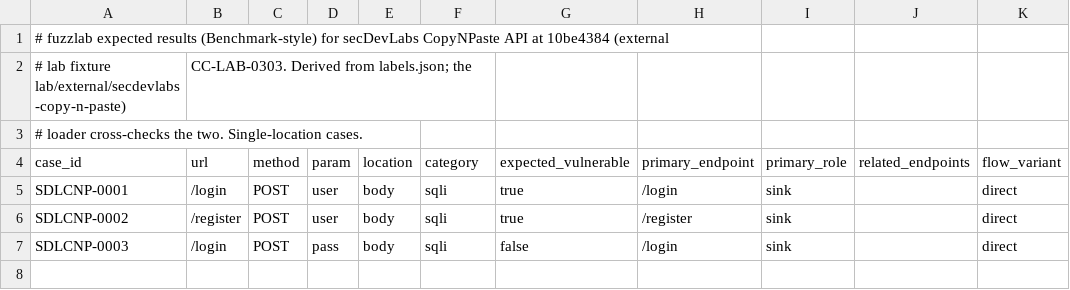
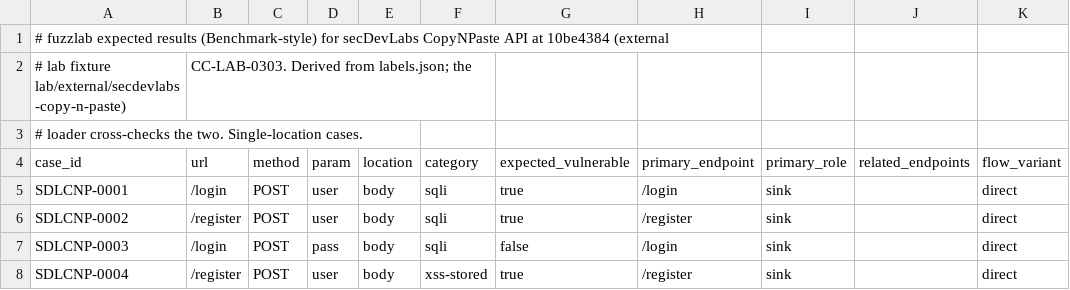
Before and after one commit to alpuglisi/fuzzer, a CSV file: lab/ground-truth-secdevlabs-copy-n-paste/expectedresults.csv, drawn as a sheet.

```diff
--- a/lab/ground-truth-secdevlabs-copy-n-paste/expectedresults.csv
+++ b/lab/ground-truth-secdevlabs-copy-n-paste/expectedresults.csv
@@ -7 +7,2 @@ SDLCNP-0002,/register,POST,user,body,sqli,true,/register,sink,,direct
 SDLCNP-0003,/login,POST,pass,body,sqli,false,/login,sink,,direct
+SDLCNP-0004,/register,POST,user,body,xss-stored,true,/register,sink,,direct
```
Also changed, not shown: 12 other files.
